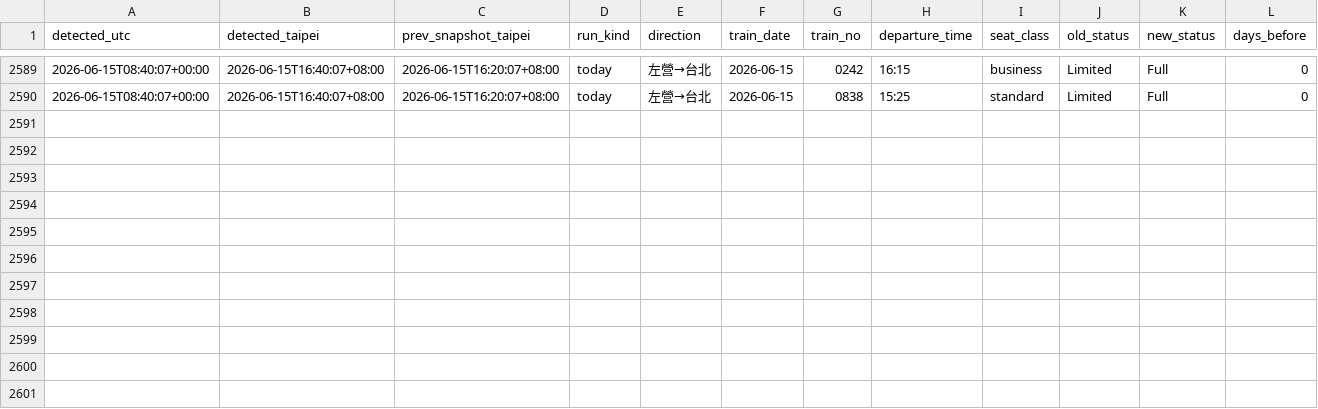
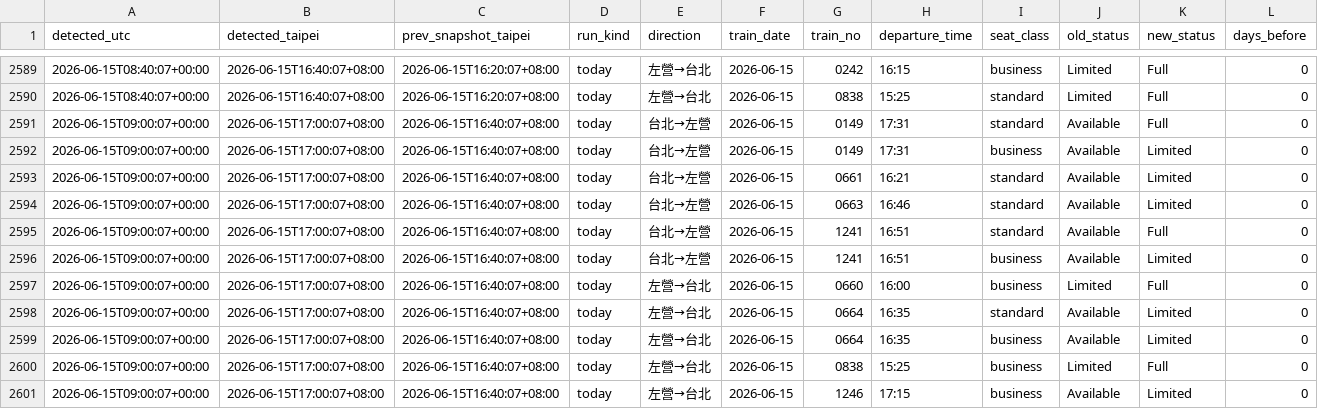
Before and after one commit to a2439607forcola/thsr-ticket-watch, a CSV file: data/transitions.csv, drawn as a sheet; only a part is shown, gaps mark what is left out; the diff names each change by its address in the sheet, - before the commit and + after, or states it on an @@ line.

```diff
--- a/data/transitions.csv
+++ b/data/transitions.csv
+row 2591: 2026-06-15T09:00:07+00:00 | 2026-06-15T17:00:07+08:00 | 2026-06-15T16:40:07+08:00 | today | 台北→左營 | 2026-06-15 | 0149 | 17:31 | standard | Available | Full | 0
+row 2592: 2026-06-15T09:00:07+00:00 | 2026-06-15T17:00:07+08:00 | 2026-06-15T16:40:07+08:00 | today | 台北→左營 | 2026-06-15 | 0149 | 17:31 | business | Available | Limited | 0
+row 2593: 2026-06-15T09:00:07+00:00 | 2026-06-15T17:00:07+08:00 | 2026-06-15T16:40:07+08:00 | today | 台北→左營 | 2026-06-15 | 0661 | 16:21 | standard | Available | Limited | 0
+row 2594: 2026-06-15T09:00:07+00:00 | 2026-06-15T17:00:07+08:00 | 2026-06-15T16:40:07+08:00 | today | 台北→左營 | 2026-06-15 | 0663 | 16:46 | standard | Available | Limited | 0
+row 2595: 2026-06-15T09:00:07+00:00 | 2026-06-15T17:00:07+08:00 | 2026-06-15T16:40:07+08:00 | today | 台北→左營 | 2026-06-15 | 1241 | 16:51 | standard | Available | Full | 0
+row 2596: 2026-06-15T09:00:07+00:00 | 2026-06-15T17:00:07+08:00 | 2026-06-15T16:40:07+08:00 | today | 台北→左營 | 2026-06-15 | 1241 | 16:51 | business | Available | Limited | 0
+row 2597: 2026-06-15T09:00:07+00:00 | 2026-06-15T17:00:07+08:00 | 2026-06-15T16:40:07+08:00 | today | 左營→台北 | 2026-06-15 | 0660 | 16:00 | business | Limited | Full | 0
+row 2598: 2026-06-15T09:00:07+00:00 | 2026-06-15T17:00:07+08:00 | 2026-06-15T16:40:07+08:00 | today | 左營→台北 | 2026-06-15 | 0664 | 16:35 | standard | Available | Limited | 0
+row 2599: 2026-06-15T09:00:07+00:00 | 2026-06-15T17:00:07+08:00 | 2026-06-15T16:40:07+08:00 | today | 左營→台北 | 2026-06-15 | 0664 | 16:35 | business | Available | Limited | 0
+row 2600: 2026-06-15T09:00:07+00:00 | 2026-06-15T17:00:07+08:00 | 2026-06-15T16:40:07+08:00 | today | 左營→台北 | 2026-06-15 | 0838 | 15:25 | business | Limited | Full | 0
+row 2601: 2026-06-15T09:00:07+00:00 | 2026-06-15T17:00:07+08:00 | 2026-06-15T16:40:07+08:00 | today | 左營→台北 | 2026-06-15 | 1246 | 17:15 | business | Available | Limited | 0
```
Also changed, not shown: 2 other files.
